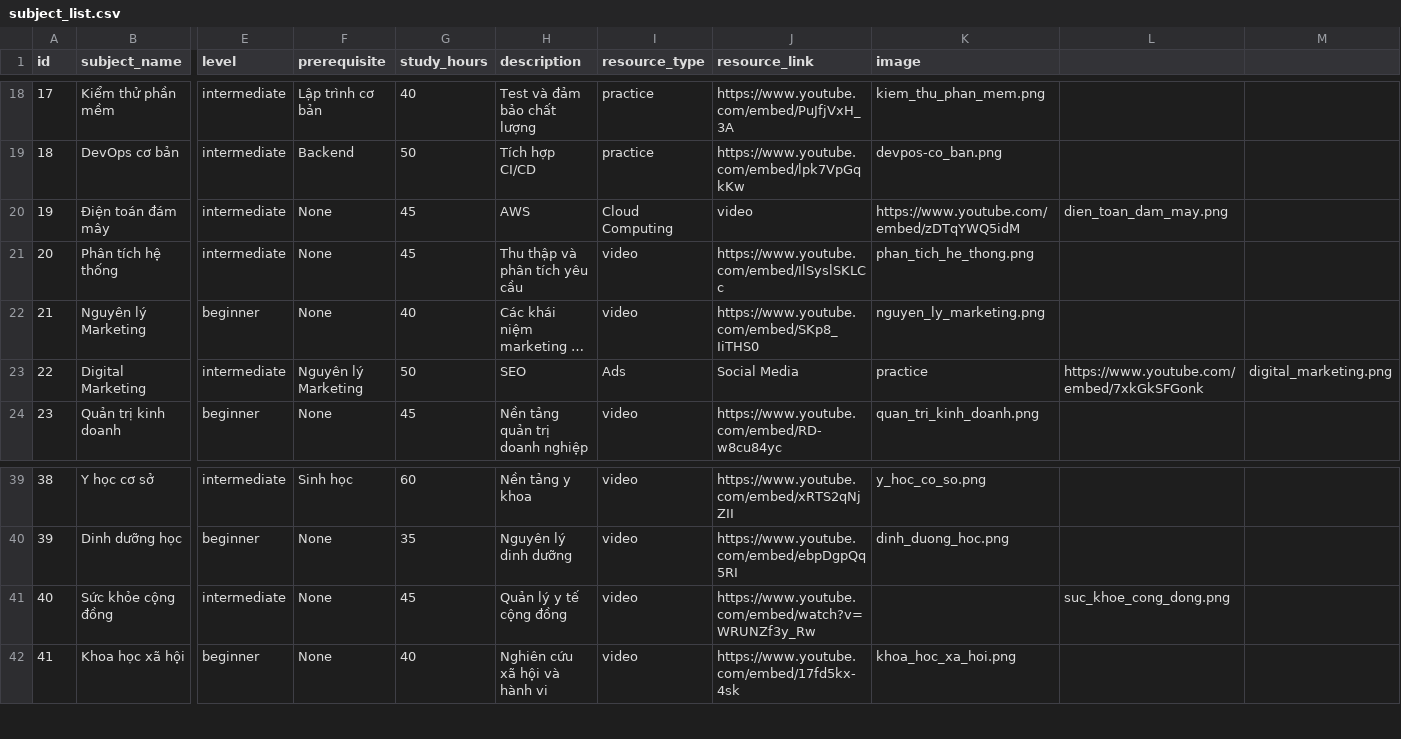
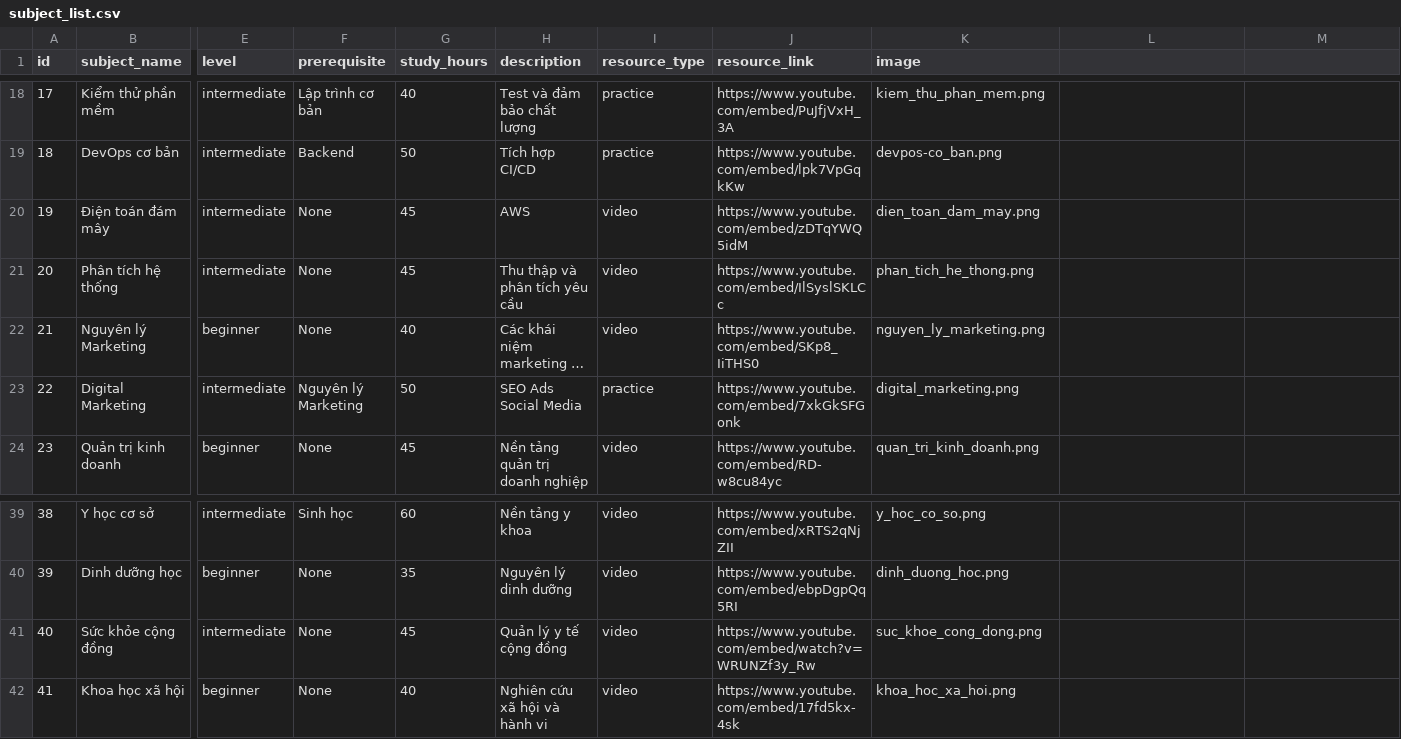
Before and after one commit to s0nbuildtech287/student_support_system, a CSV file: data/subject_list.csv, drawn as a sheet; only a part is shown, gaps mark what is left out; long unchanged cells end in …; the diff names each change by its address in the sheet, - before the commit and + after, or states it on an @@ line.

Commit message:
n8n subject hiển thị trang dữ liệu

```diff
--- a/data/subject_list.csv
+++ b/data/subject_list.csv
-I20 (resource_type): Cloud Computing
+I20 (resource_type): video
-J20 (resource_link): video
+J20 (resource_link): https://www.youtube.com/embed/zDTqYWQ5idM
-K20 (image): https://www.youtube.com/embed/zDTqYWQ5idM
+K20 (image): dien_toan_dam_may.png
-L20: dien_toan_dam_may.png
+L20: (empty)
-H23 (description): SEO
+H23 (description): SEO Ads Social Media
-I23 (resource_type): Ads
+I23 (resource_type): practice
-J23 (resource_link): Social Media
+J23 (resource_link): https://www.youtube.com/embed/7xkGkSFGonk
-K23 (image): practice
+K23 (image): digital_marketing.png
-L23: https://www.youtube.com/embed/7xkGkSFGonk
+L23: (empty)
-M23: digital_marketing.png
+M23: (empty)
-K41 (image): (empty)
+K41 (image): suc_khoe_cong_dong.png
-L41: suc_khoe_cong_dong.png
+L41: (empty)
```
Also changed, not shown: 3 other files.
